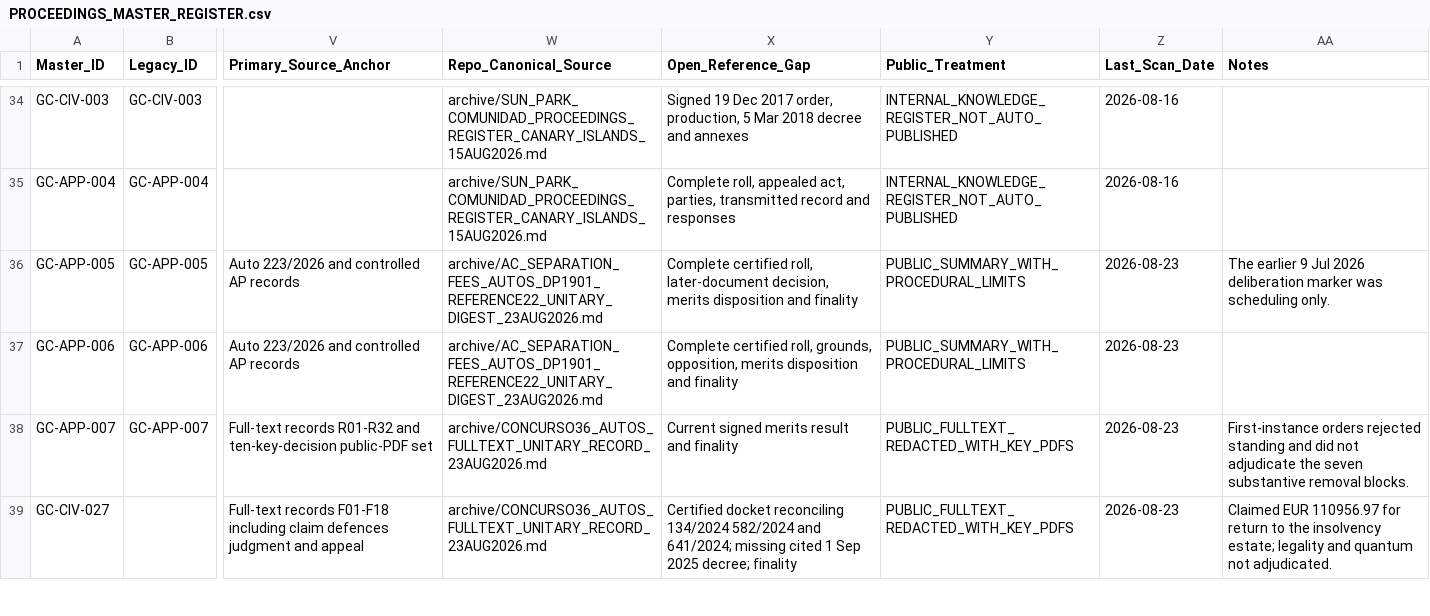
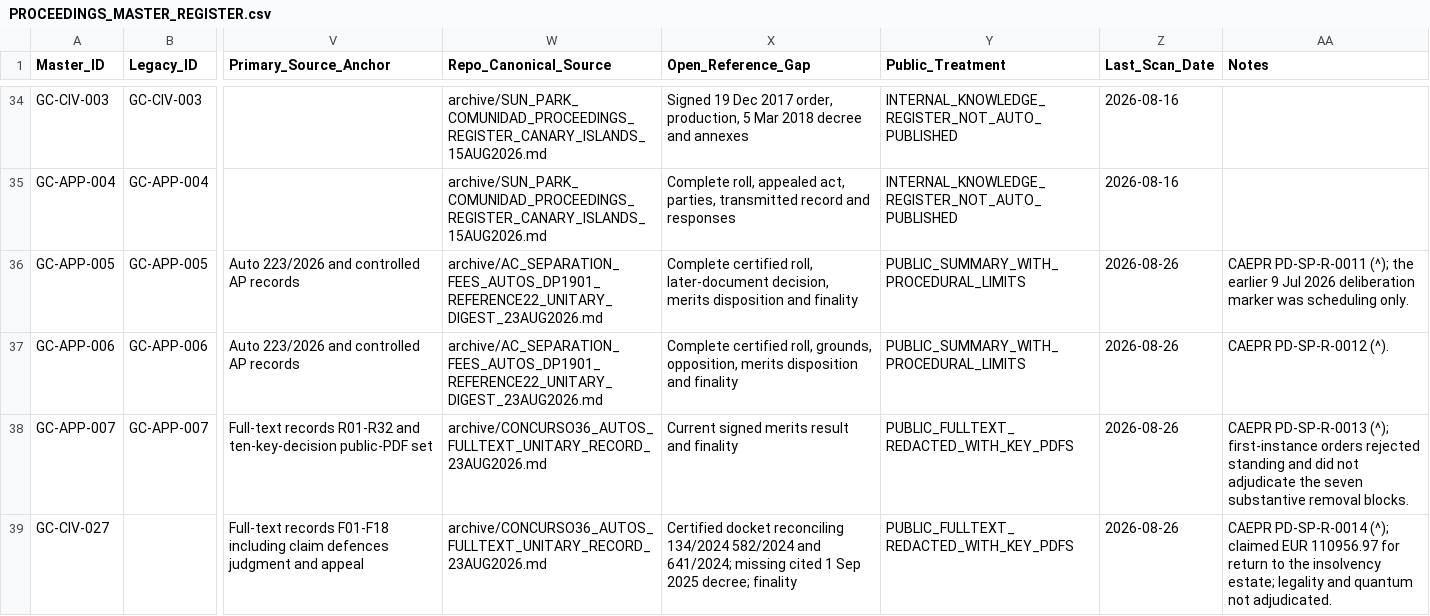
Before and after one commit to sbu001monterecco/por-derecho, a CSV file: archive/PROCEEDINGS_MASTER_REGISTER.csv, drawn as a sheet; only a part is shown, gaps mark what is left out; the diff covers the shown part only; the diff names each change by its address in the sheet, - before the commit and + after, or states it on an @@ line.

```diff
--- a/archive/PROCEEDINGS_MASTER_REGISTER.csv
+++ b/archive/PROCEEDINGS_MASTER_REGISTER.csv
-Z36:Z39 (Last_Scan_Date): 2026-08-23
+Z36:Z39 (Last_Scan_Date): 2026-08-26
-AA36 (Notes): The earlier 9…
+AA36 (Notes): CAEPR PD-SP-R-0011 (^); the earlier 9…
-AA37 (Notes): (empty)
+AA37 (Notes): CAEPR PD-SP-R-0012 (^).
-AA38 (Notes): First-instance orders rejected…
+AA38 (Notes): CAEPR PD-SP-R-0013 (^); first-instance orders rejected…
-AA39 (Notes): Claimed EUR 110956.97…
+AA39 (Notes): CAEPR PD-SP-R-0014 (^); claimed EUR 110956.97…
```
Also changed, not shown: 1 added row and 14 edited cells elsewhere in this file, 39 other files.
